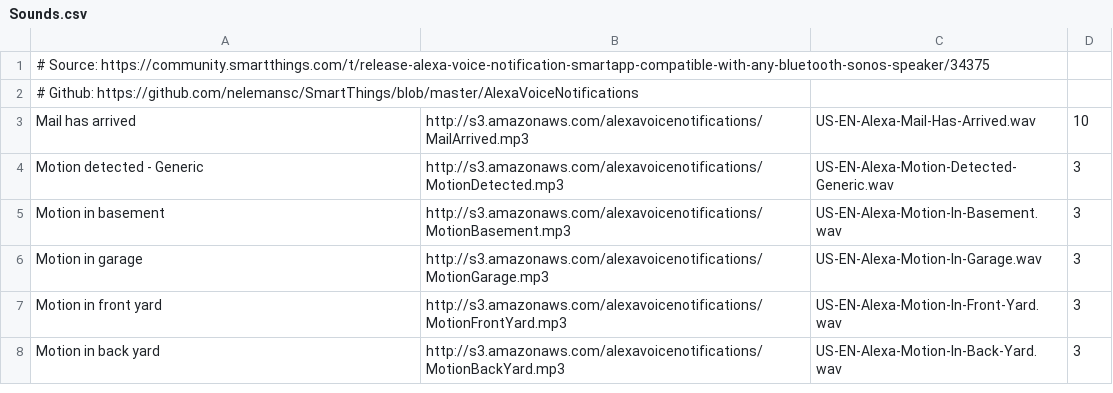
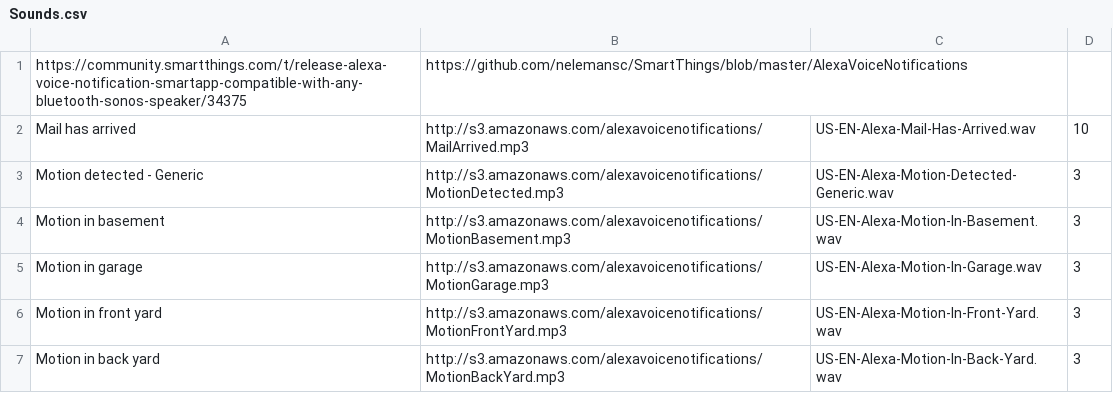
Before and after one commit to my-smart-homes/iOS-updated, a CSV file: HomeAssistant/Alexa/Sounds.csv, drawn as a sheet; only a part is shown; removed rows and columns are numbered as before the commit, all else as after; the diff names each change by its address in the sheet, - before the commit and + after, or states it on an @@ line.

Commit message:
Fix header lines so that Github can display the CSV properly

```diff
--- a/HomeAssistant/Alexa/Sounds.csv
+++ b/HomeAssistant/Alexa/Sounds.csv
-row 1: # Source: https://community.smartthings.com/t/release-alexa-voice-notification-smartapp-compatible-with-any-bluetooth-sonos-speaker/34375
-row 2: # Github: https://github.com/nelemansc/SmartThings/blob/master/AlexaVoiceNotifications
+row 1: https://community.smartthings.com/t/release-alexa-voice-notification-smartapp-compatible-with-any-bluetooth-sonos-speaker/34375 | https://github.com/nelemansc/SmartThings/blob/master/AlexaVoiceNotifications
```
Also changed, not shown: HomeAssistant/Generic/Sounds.csv, HomeAssistant/MorganFreeman/Sounds.csv.
